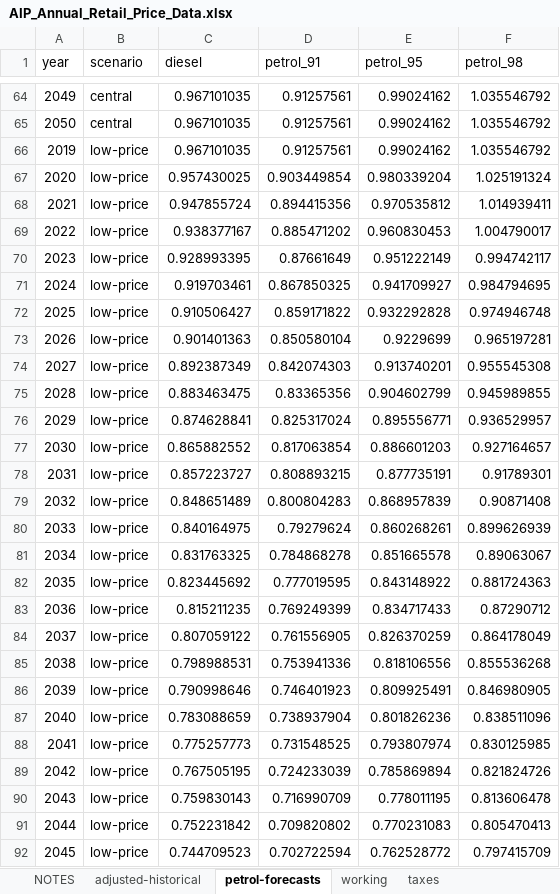
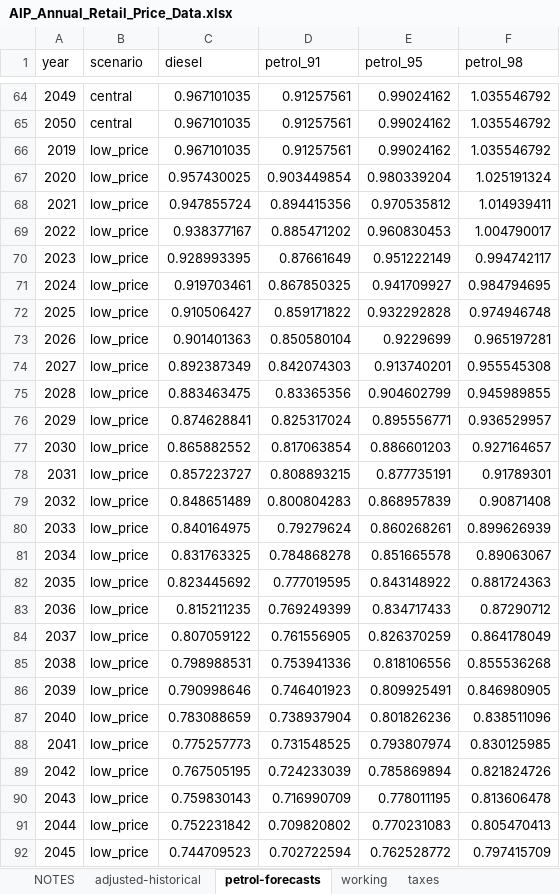
Before and after one commit to grattan/fleeteffSim, an Excel workbook: data-raw/aip/AIP_Annual_Retail_Price_Data.xlsx, sheet petrol-forecasts, drawn as a sheet; only a part is shown, gaps mark what is left out; values as stored, in another font and other column widths than the file's, no borders; the diff covers the shown part only; the diff names each change by its address in the sheet, - before the commit and + after, or states it on an @@ line.

```diff
--- a/data-raw/aip/AIP_Annual_Retail_Price_Data.xlsx (sheet petrol-forecasts)
+++ b/data-raw/aip/AIP_Annual_Retail_Price_Data.xlsx (sheet petrol-forecasts)
-B66:B92 (scenario): low-price
+B66:B92 (scenario): low_price
```
Also changed, not shown: 37 edited cells elsewhere in this sheet, data-raw/model-inputs/targets.xlsx, 19 other files.
